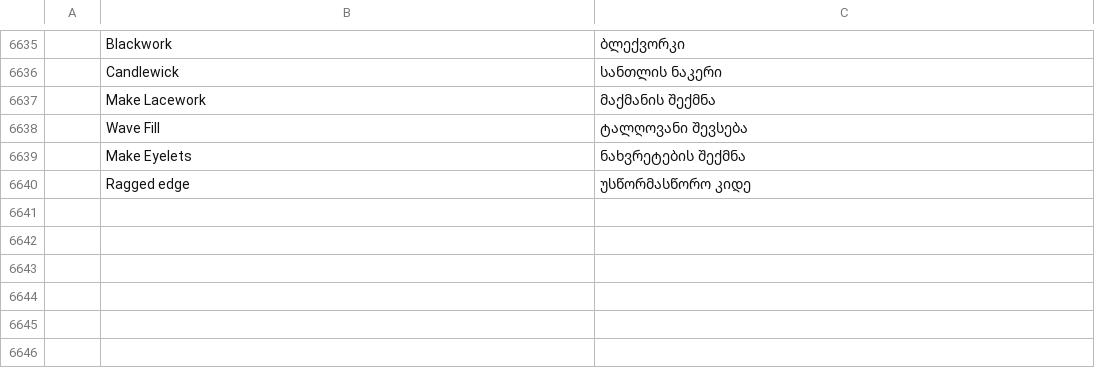
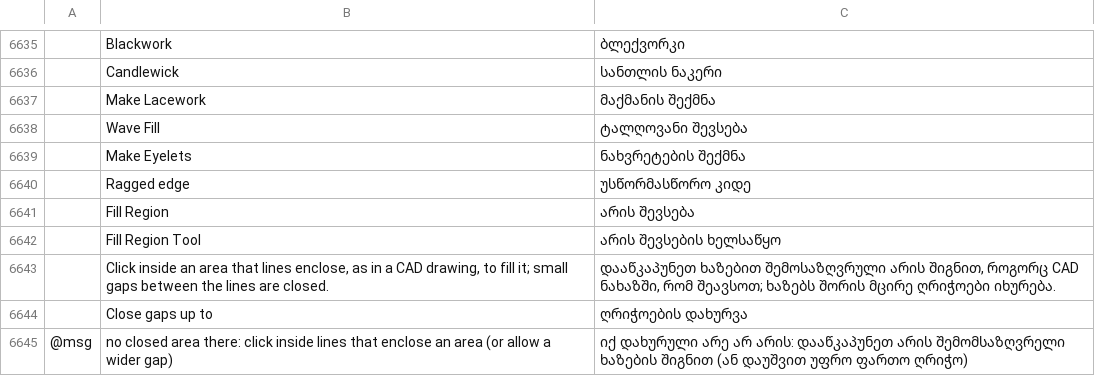
Before and after one commit to Stitchwright/StitchFoundry, a TSV file: crates/ui-egui/src/i18n/ka.tsv, drawn as a sheet; only a part is shown, gaps mark what is left out; the diff names each change by its address in the sheet, - before the commit and + after, or states it on an @@ line.

```diff
--- a/crates/ui-egui/src/i18n/ka.tsv
+++ b/crates/ui-egui/src/i18n/ka.tsv
+row 6641:  | Fill Region | არის შევსება
+row 6642:  | Fill Region Tool | არის შევსების ხელსაწყო
+row 6643:  | Click inside an area that lines enclose, as in a CAD drawing, to fill it; small gaps between the lines are closed. | დააწკაპუნეთ ხაზებით შემოსაზღვრული არის შიგნით, როგორც CAD ნახაზში, რომ შეავსოთ; ხაზებს შორის მცირე ღრიჭოები იხურება.
+row 6644:  | Close gaps up to | ღრიჭოების დახურვა
+row 6645: @msg | no closed area there: click inside lines that enclose an area (or allow a wider gap) | იქ დახურული არე არ არის: დააწკაპუნეთ არის შემომსაზღვრელი ხაზების შიგნით (ან დაუშვით უფრო ფართო ღრიჭო)
```
Also changed, not shown: crates/ui-egui/src/i18n/bg.tsv, crates/ui-egui/src/i18n/el.tsv, 30 other files.
